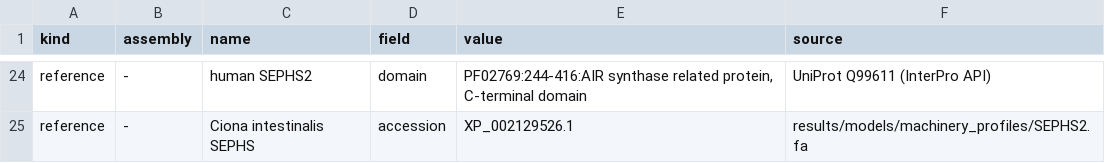
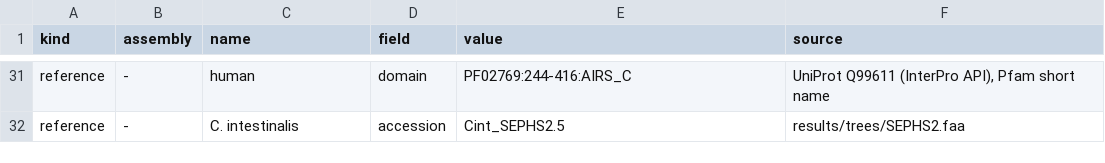
Before and after one commit to oist/LuscombeU_Oikopleura_Selenoproteins, a TSV file: figures/inputs/reannotation_SEPHS2.tsv, drawn as a sheet; only a part is shown, gaps mark what is left out; addresses are those after the commit; the diff covers the shown part only; the diff names each change by its address in the sheet, - before the commit and + after, or states it on an @@ line.

```diff
--- a/figures/inputs/reannotation_SEPHS2.tsv
+++ b/figures/inputs/reannotation_SEPHS2.tsv
-C31 (name): human SEPHS2
+C31 (name): human
-E31 (value): PF02769:244-416:AIR synthase related protein, C-terminal domain
+E31 (value): PF02769:244-416:AIRS_C
-F31 (source): UniProt Q99611 (InterPro API)
+F31 (source): UniProt Q99611 (InterPro API), Pfam short name
-C32 (name): Ciona intestinalis SEPHS
+C32 (name): C. intestinalis
-E32 (value): XP_002129526.1
+E32 (value): Cint_SEPHS2.5
-F32 (source): results/models/machinery_profiles/SEPHS2.fa
+F32 (source): results/trees/SEPHS2.faa
```
Also changed, not shown: 7 added rows and 10 edited cells elsewhere in this file, figures/inputs/reannotation_DIO_PAR.tsv, 29 other files.
